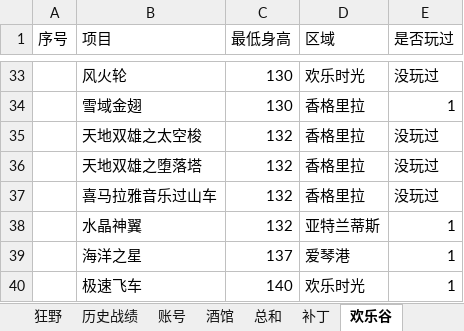
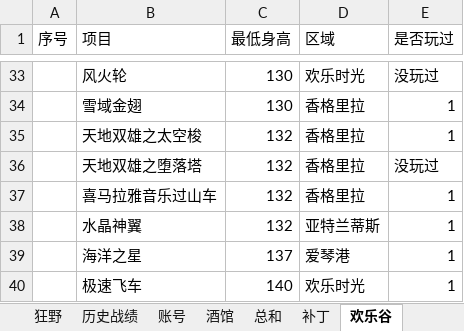
Before and after one commit to czl315/ttjj, an Excel workbook: src/main/java/game/lscs-21-08.xlsx, sheet 欢乐谷, drawn as a sheet; only a part is shown, gaps mark what is left out; values as stored, in another font and other column widths than the file's, no borders; the diff names each change by its address in the sheet, - before the commit and + after, or states it on an @@ line.

```diff
--- a/src/main/java/game/lscs-21-08.xlsx (sheet 欢乐谷)
+++ b/src/main/java/game/lscs-21-08.xlsx (sheet 欢乐谷)
-E35 (是否玩过): 没玩过
+E35 (是否玩过): 1
-E37 (是否玩过): 没玩过
+E37 (是否玩过): 1
```
Also changed, not shown: sheet FS, sheet 标准, sheet SM, sheet 总和, other sheet tabs, formulas that keep their value, hidden cells, src/main/java/ttjj/doc/ttjj.xlsx, 10 other files.
